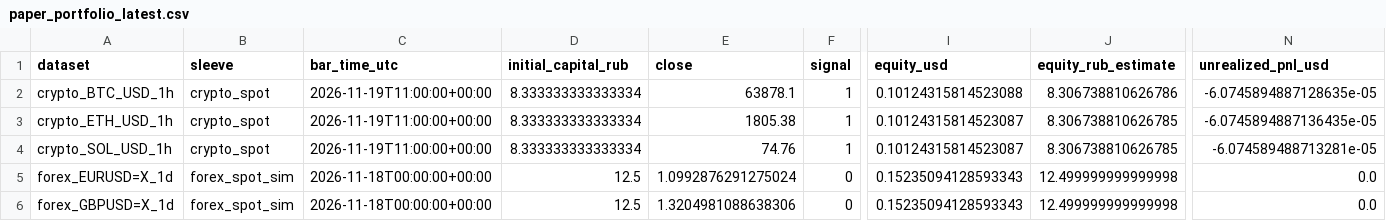
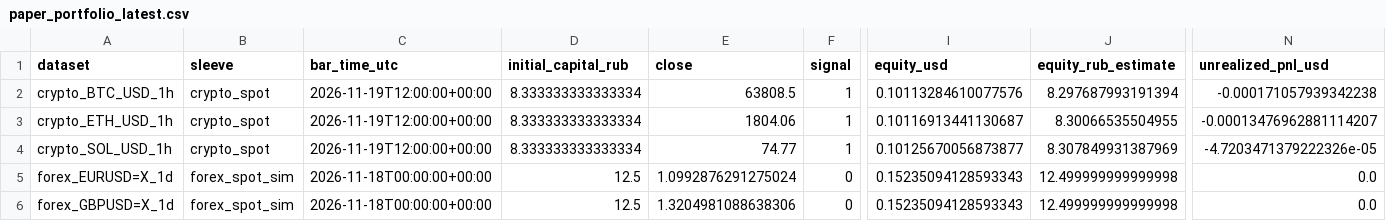
Before and after one commit to SitnerVS/QuantLab-100, a CSV file: reports/paper_portfolio_latest.csv, drawn as a sheet; only a part is shown, gaps mark what is left out; the diff names each change by its address in the sheet, - before the commit and + after, or states it on an @@ line.

```diff
--- a/reports/paper_portfolio_latest.csv
+++ b/reports/paper_portfolio_latest.csv
-C2:C4 (bar_time_utc): 2026-11-19T11:00:00+00:00
+C2:C4 (bar_time_utc): 2026-11-19T12:00:00+00:00
-E2 (close): 63878.1
+E2 (close): 63808.5
-I2 (equity_usd): 0.10124315814523088
+I2 (equity_usd): 0.10113284610077576
-J2 (equity_rub_estimate): 8.306738810626786
+J2 (equity_rub_estimate): 8.297687993191394
-N2 (unrealized_pnl_usd): -6.0745894887128635e-05
+N2 (unrealized_pnl_usd): -0.000171057939342238
-E3 (close): 1805.38
+E3 (close): 1804.06
-I3 (equity_usd): 0.10124315814523087
+I3 (equity_usd): 0.10116913441130687
-J3 (equity_rub_estimate): 8.306738810626785
+J3 (equity_rub_estimate): 8.30066535504955
-N3 (unrealized_pnl_usd): -6.0745894887136435e-05
+N3 (unrealized_pnl_usd): -0.00013476962881114207
-E4 (close): 74.76
+E4 (close): 74.77
-I4 (equity_usd): 0.10124315814523087
+I4 (equity_usd): 0.10125670056873877
-J4 (equity_rub_estimate): 8.306738810626785
+J4 (equity_rub_estimate): 8.307849931387969
-N4 (unrealized_pnl_usd): -6.074589488713281e-05
+N4 (unrealized_pnl_usd): -4.7203471379222326e-05
```
Also changed, not shown: reports/backtest_summary.csv, reports/paper_events_latest.csv, 3 other files.
